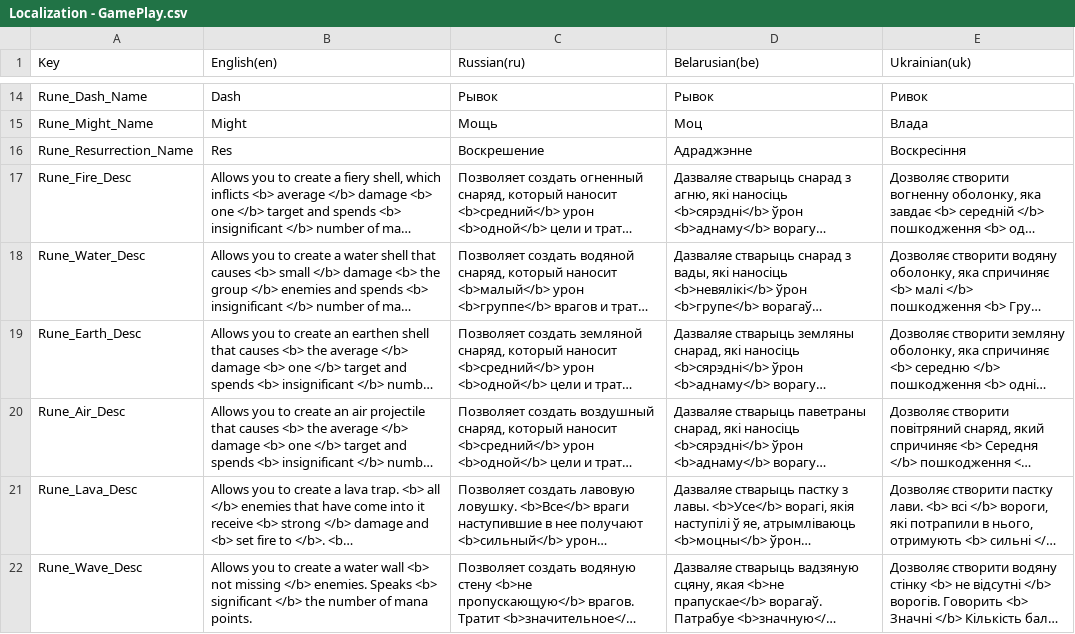
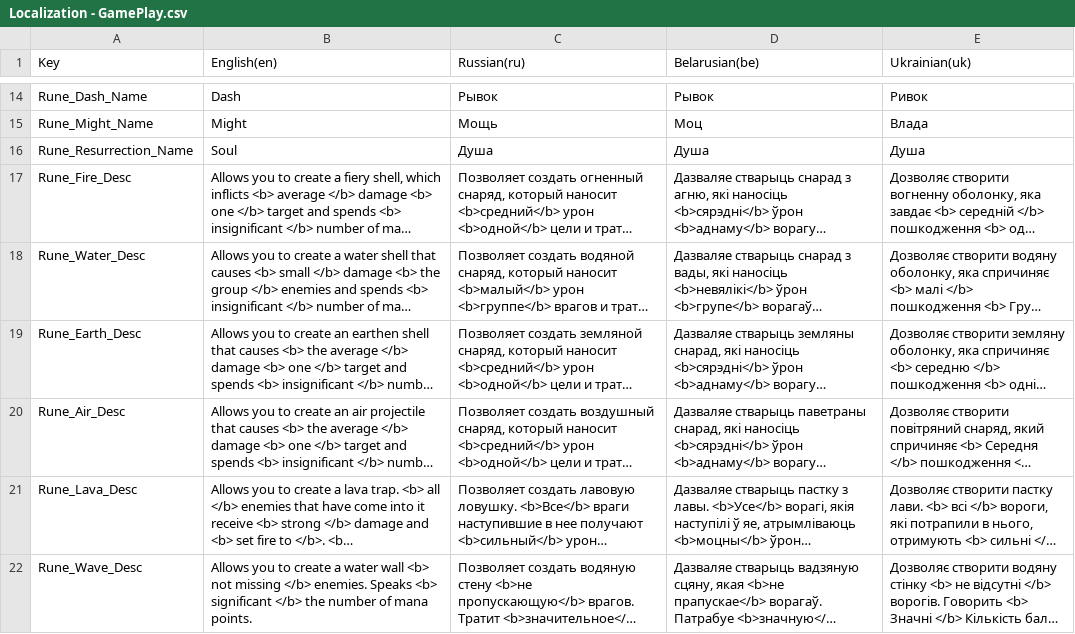
Before and after one commit to GamedevExperienceStables/gamedev-experience-stables, a CSV file: Assets/Game/Level/Data/Localization/ImportedSheets/Localization - GamePlay.csv, drawn as a sheet; only a part is shown, gaps mark what is left out; long unchanged cells end in …; the diff names each change by its address in the sheet, - before the commit and + after, or states it on an @@ line.

```diff
--- a/Assets/Game/Level/Data/Localization/ImportedSheets/Localization - GamePlay.csv
+++ b/Assets/Game/Level/Data/Localization/ImportedSheets/Localization - GamePlay.csv
-B16 (English(en)): Res
+B16 (English(en)): Soul
-C16 (Russian(ru)): Воскрешение
+C16 (Russian(ru)): Душа
-D16 (Belarusian(be)): Адраджэнне
+D16 (Belarusian(be)): Душа
-E16 (Ukrainian(uk)): Воскресіння
+E16 (Ukrainian(uk)): Душа
```
Also changed, not shown: Assets/Game/Level/Data/Localization/ImportedSheets/Localization - Dialog.csv, Assets/Game/Level/Data/Localization/ImportedSheets/Localization - GUI.csv, 13 other files.
